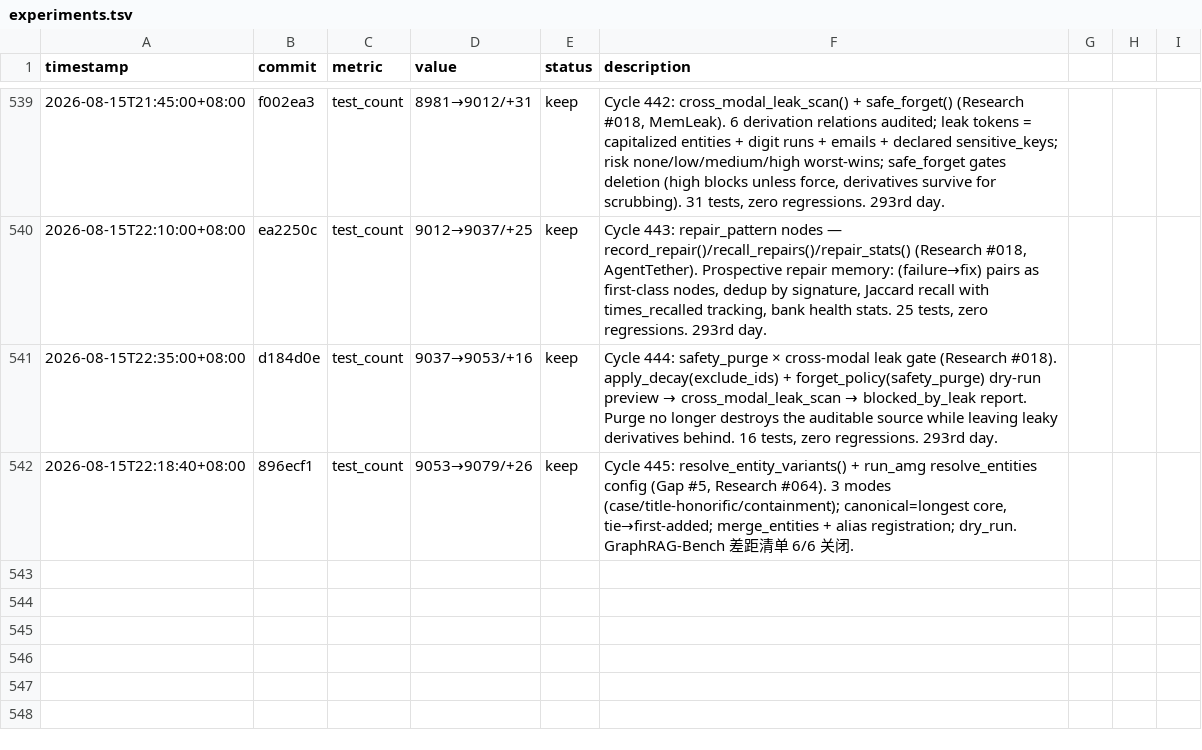
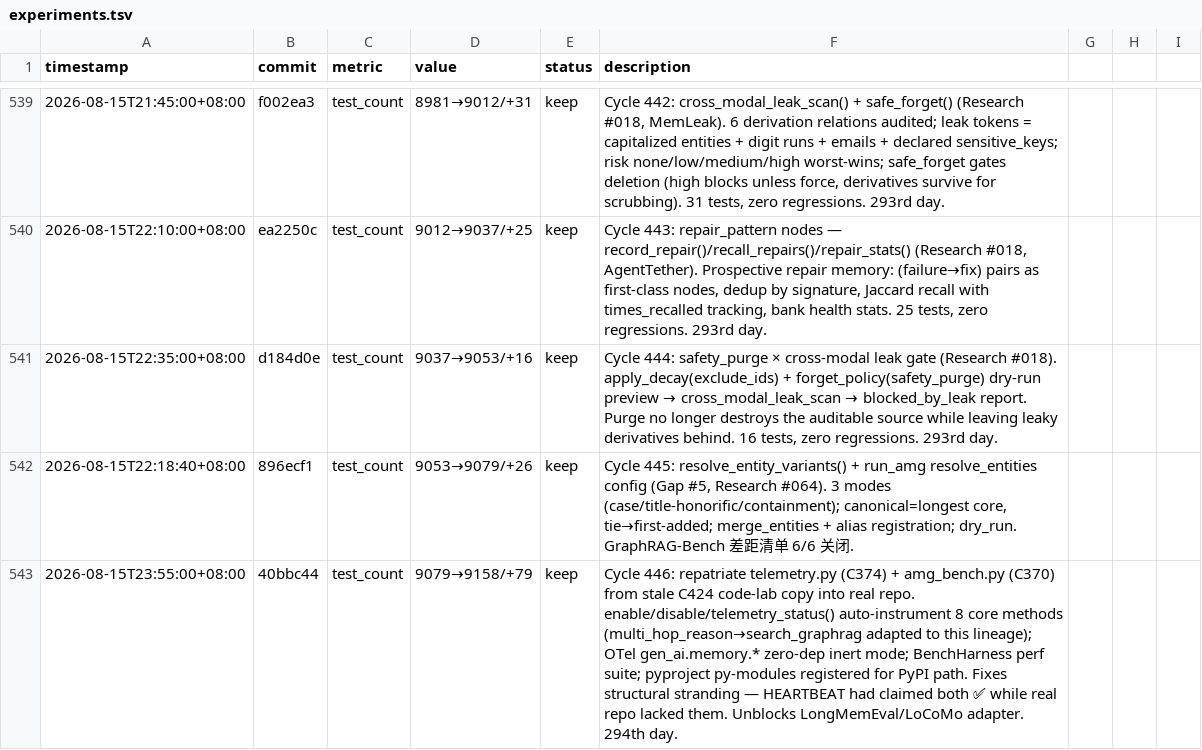
Before and after one commit to robertsong2019/12-factor-agents-explorer, a TSV file: projects/agent-memory-graph/experiments.tsv, drawn as a sheet; only a part is shown, gaps mark what is left out; the diff names each change by its address in the sheet, - before the commit and + after, or states it on an @@ line.

Commit message:
memory: Cycle 446 record — amg 9158, telemetry+bench repatriated, lineage-drift warning

```diff
--- a/projects/agent-memory-graph/experiments.tsv
+++ b/projects/agent-memory-graph/experiments.tsv
+row 543: 2026-08-15T23:55:00+08:00 | 40bbc44 | test_count | 9079→9158/+79 | keep | Cycle 446: repatriate telemetry.py (C374) + amg_bench.py (C370) from stale C424 code-lab copy into real repo. enable/disable/telemetry_status() auto-instrument 8 core methods (multi_hop_reason→search_graphrag adapted to this lineage); OTel gen_ai.memory.* zero-dep inert mode; BenchHarness perf suite; pyproject py-modules registered for PyPI path. Fixes structural stranding — HEARTBEAT had claimed both ✅ while real repo lacked them. Unblocks LongMemEval/LoCoMo adapter. 294th day.
```
Also changed, not shown: 3 other files.
